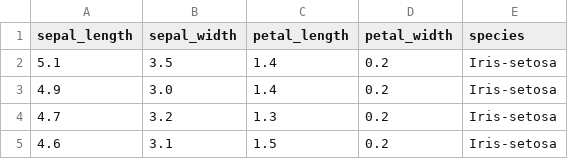
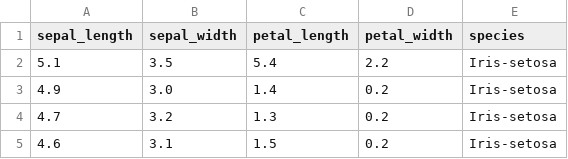
Before and after one commit to corupta/cmpe462-machine-learning-assignments, a CSV file: assignment3/iris2.csv, drawn as a sheet; only a part is shown.

```diff
--- a/assignment3/iris2.csv
+++ b/assignment3/iris2.csv
@@ -1,3 +1,3 @@
 sepal_length,sepal_width,petal_length,petal_width,species
-5.1,3.5,1.4,0.2,Iris-setosa
+5.1,3.5,5.4,2.2,Iris-setosa
 4.9,3.0,1.4,0.2,Iris-setosa
```
Also changed, not shown: 1 other file.
